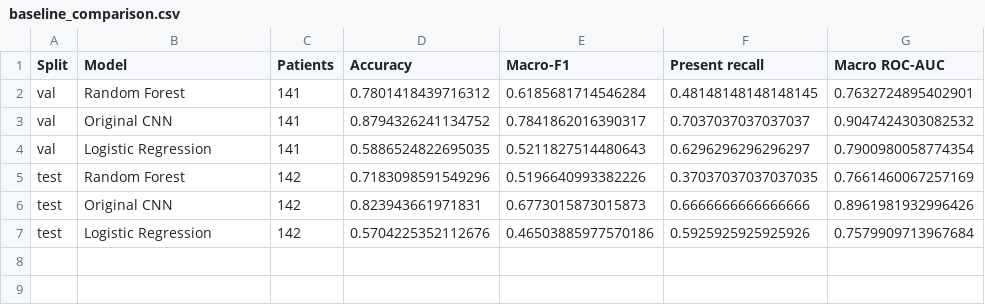
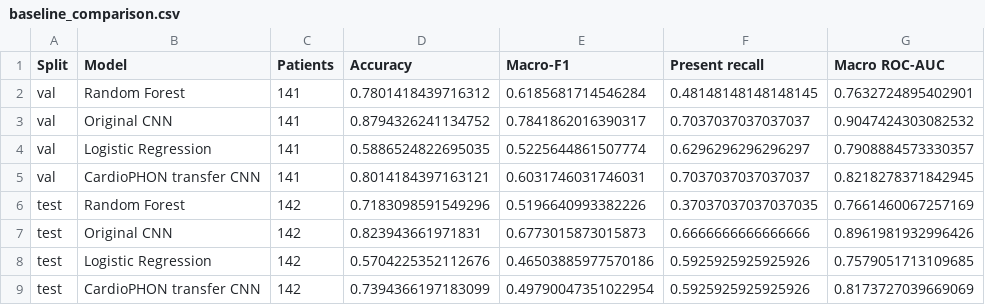
Before and after one commit to rahulkwt/heart-murmur-detection, a CSV file: outputs/additional_analysis/baseline_comparison.csv, drawn as a sheet.

Commit message:
Add CardioPHON model integration and evaluation scripts
- Introduced requirements-cardiophon.txt for additional dependencies (torch, nnAudio).
- Added comparison.py for patient comparisons and ROC plots in analysis notebooks.
- Implemented cardiophon.py to load and extract embeddings from the CardioPHON model, including normalization and embedding extraction logic.

```diff
--- a/outputs/additional_analysis/baseline_comparison.csv
+++ b/outputs/additional_analysis/baseline_comparison.csv
@@ -3,5 +3,7 @@ val,Random Forest,141,0.7801418439716312,0.6185681714546284,0.48148148148148145,
 val,Original CNN,141,0.8794326241134752,0.7841862016390317,0.7037037037037037,0.9047424303082532
-val,Logistic Regression,141,0.5886524822695035,0.5211827514480643,0.6296296296296297,0.7900980058774354
+val,Logistic Regression,141,0.5886524822695035,0.5225644861507774,0.6296296296296297,0.7908884573330357
+val,CardioPHON transfer CNN,141,0.8014184397163121,0.6031746031746031,0.7037037037037037,0.8218278371842945
 test,Random Forest,142,0.7183098591549296,0.5196640993382226,0.37037037037037035,0.7661460067257169
 test,Original CNN,142,0.823943661971831,0.6773015873015873,0.6666666666666666,0.8961981932996426
-test,Logistic Regression,142,0.5704225352112676,0.46503885977570186,0.5925925925925926,0.7579909713967684
+test,Logistic Regression,142,0.5704225352112676,0.46503885977570186,0.5925925925925926,0.7579051713109685
+test,CardioPHON transfer CNN,142,0.7394366197183099,0.49790047351022954,0.5925925925925926,0.8173727039669069
```
Also changed, not shown: 42 other files.
